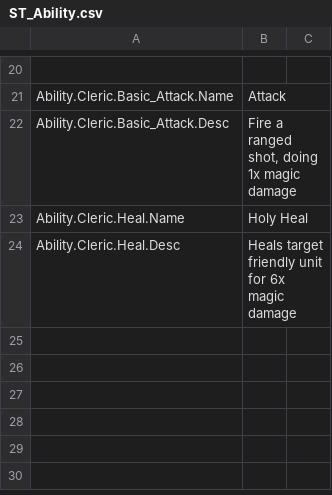
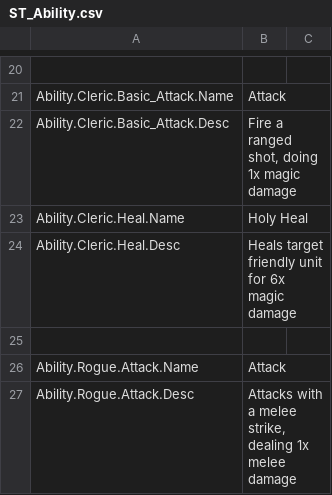
Before and after one commit to Dove-Bren/ProjectLord, a CSV file: Content/Localization/ST_Ability.csv, drawn as a sheet; only a part is shown, gaps mark what is left out.

```diff
--- a/Content/Localization/ST_Ability.csv
+++ b/Content/Localization/ST_Ability.csv
@@ -24 +24,4 @@ Ability.Cleric.Heal.Name,"Holy Heal",
 Ability.Cleric.Heal.Desc,"Heals target friendly unit for 6x magic damage",
+
+Ability.Rogue.Attack.Name,"Attack",
+Ability.Rogue.Attack.Desc,"Attacks with a melee strike, dealing 1x melee damage",
```
Also changed, not shown: Content/Localization/ST_Building.csv, Content/Localization/ST_Creature.csv, 28 other files.
